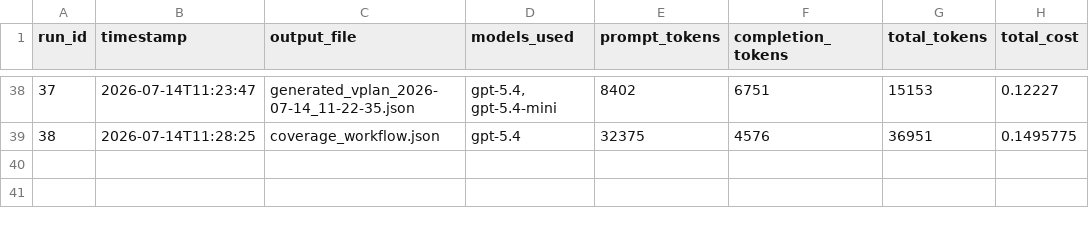
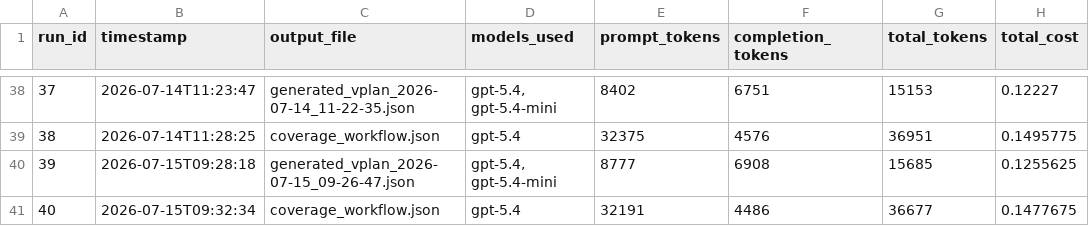
Before and after one commit to reannam/april-specification-coverage--analysis, a CSV file: outputs/usage_charts/usage_by_run.csv, drawn as a sheet; only a part is shown, gaps mark what is left out; the diff names each change by its address in the sheet, - before the commit and + after, or states it on an @@ line.

```diff
--- a/outputs/usage_charts/usage_by_run.csv
+++ b/outputs/usage_charts/usage_by_run.csv
+row 40: 39 | 2026-07-15T09:28:18 | generated_vplan_2026-07-15_09-26-47.json | gpt-5.4, gpt-5.4-mini | 8777 | 6908 | 15685 | 0.1255625
+row 41: 40 | 2026-07-15T09:32:34 | coverage_workflow.json | gpt-5.4 | 32191 | 4486 | 36677 | 0.1477675
```
Also changed, not shown: outputs/usage_charts/usage_by_agent.csv, 11 other files.
